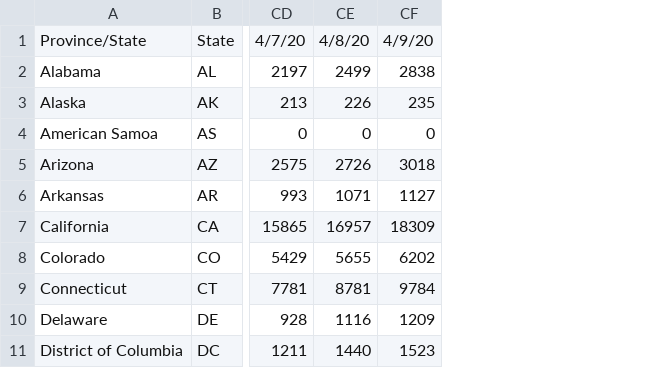
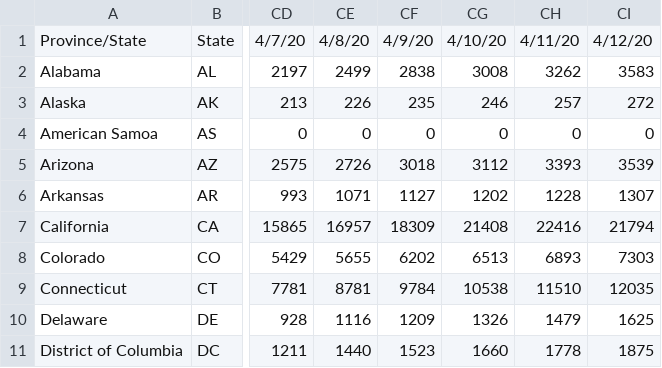
Before and after one commit to bioinfoacademy/covidapp, a CSV file: data/time_series_19-covid-Confirmed-us-current.csv, drawn as a sheet; only a part is shown, gaps mark what is left out; the diff names each change by its address in the sheet, - before the commit and + after, or states it on an @@ line.

Commit message:
April 13 update

```diff
--- a/data/time_series_19-covid-Confirmed-us-current.csv
+++ b/data/time_series_19-covid-Confirmed-us-current.csv
+column CG, rows 1-11: 4/10/20 | 3008 | 246 | 0 | 3112 | 1202 | 21408 | 6513 | 10538 | 1326 | 1660
+column CH, rows 1-11: 4/11/20 | 3262 | 257 | 0 | 3393 | 1228 | 22416 | 6893 | 11510 | 1479 | 1778
+column CI, rows 1-11: 4/12/20 | 3583 | 272 | 0 | 3539 | 1307 | 21794 | 7303 | 12035 | 1625 | 1875
```
